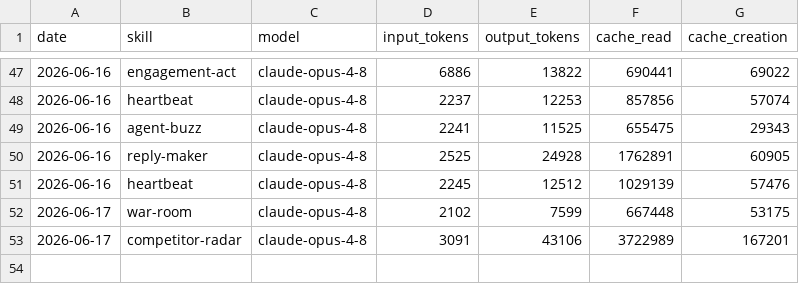
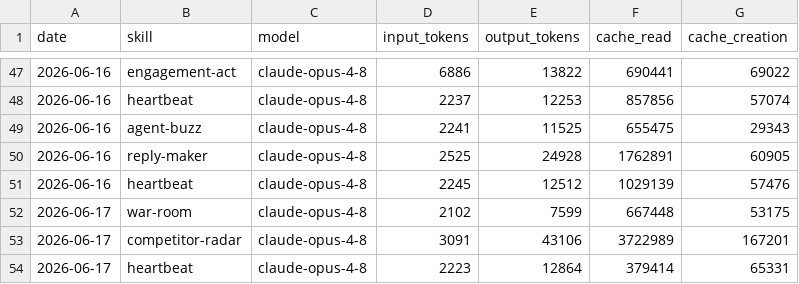
Before and after one commit to aaronjmars/aeon-bd, a CSV file: memory/token-usage.csv, drawn as a sheet; only a part is shown, gaps mark what is left out.

Commit message:
chore(heartbeat): auto-commit 2026-06-17

```diff
--- a/memory/token-usage.csv
+++ b/memory/token-usage.csv
@@ -53 +53,2 @@ date,skill,model,input_tokens,output_tokens,cache_read,cache_creation
 2026-06-17,competitor-radar,claude-opus-4-8,3091,43106,3722989,167201
+2026-06-17,heartbeat,claude-opus-4-8,2223,12864,379414,65331
```
Also changed, not shown: 3 other files.
